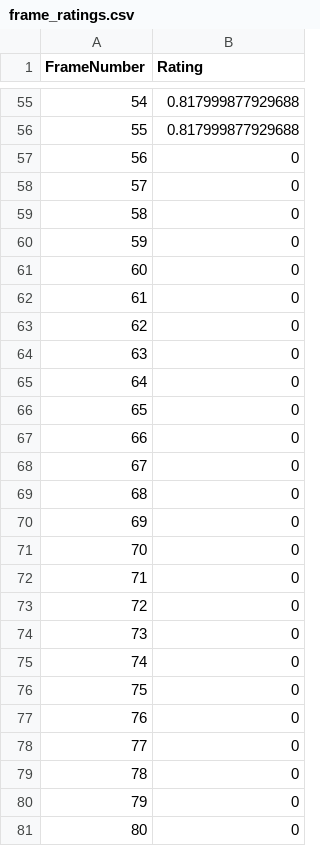
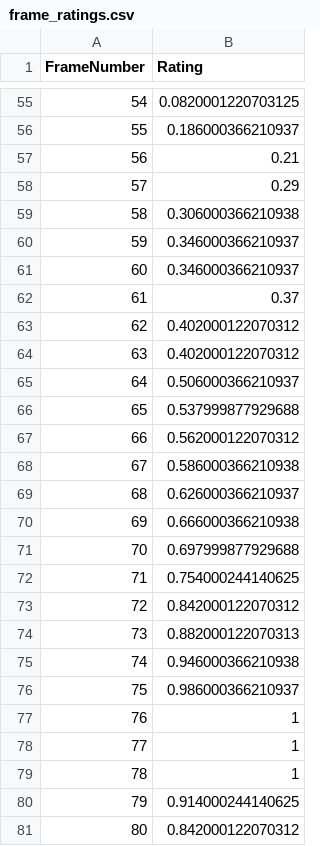
Before and after one commit to AF390/AbnormalityLabelingApp, a CSV file: frame_ratings.csv, drawn as a sheet; only a part is shown, gaps mark what is left out; the diff covers the shown part only.

```diff
--- a/frame_ratings.csv
+++ b/frame_ratings.csv
@@ -55,27 +55,27 @@ FrameNumber,Rating
-54,0.817999877929688
-55,0.817999877929688
-56,0
-57,0
-58,0
-59,0
-60,0
-61,0
-62,0
-63,0
-64,0
-65,0
-66,0
-67,0
-68,0
-69,0
-70,0
-71,0
-72,0
-73,0
-74,0
-75,0
-76,0
-77,0
-78,0
-79,0
-80,0
+54,0.0820001220703125
+55,0.186000366210937
+56,0.21
+57,0.29
+58,0.306000366210938
+59,0.346000366210937
+60,0.346000366210937
+61,0.37
+62,0.402000122070312
+63,0.402000122070312
+64,0.506000366210937
+65,0.537999877929688
+66,0.562000122070312
+67,0.586000366210938
+68,0.626000366210937
+69,0.666000366210938
+70,0.697999877929688
+71,0.754000244140625
+72,0.842000122070312
+73,0.882000122070313
+74,0.946000366210938
+75,0.986000366210937
+76,1
+77,1
+78,1
+79,0.914000244140625
+80,0.842000122070312
```
Also changed, not shown: 136 edited cells elsewhere in this file, 1 other file.
